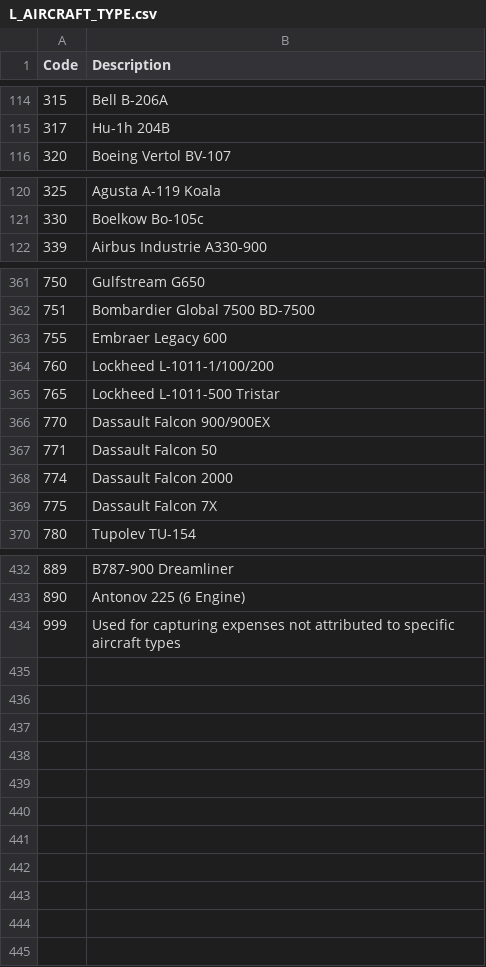
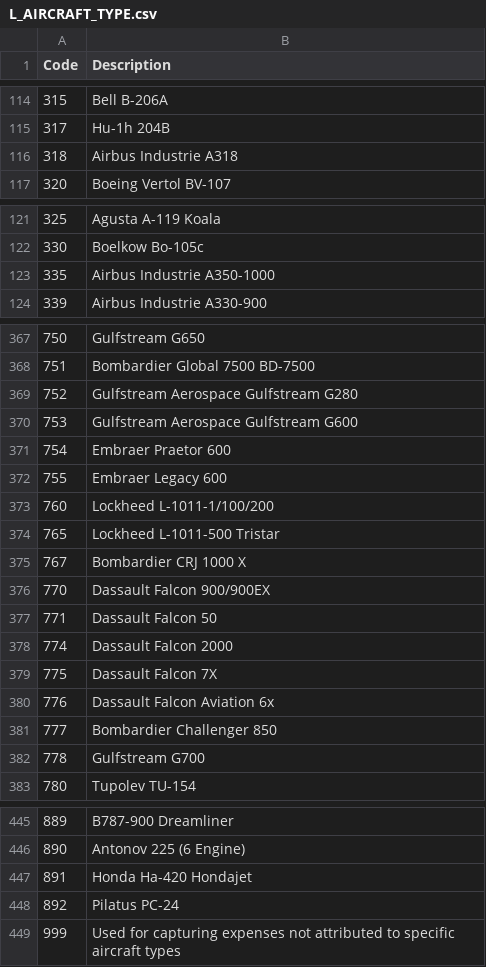
Before and after one commit to sustainableaviation/jetfuelburn, a CSV file: processing/usdot/data/L_AIRCRAFT_TYPE.csv, drawn as a sheet; only a part is shown, gaps mark what is left out; the diff covers the shown part only.

```diff
--- a/processing/usdot/data/L_AIRCRAFT_TYPE.csv
+++ b/processing/usdot/data/L_AIRCRAFT_TYPE.csv
@@ -115,2 +115,3 @@ Code,Description
 "317","Hu-1h 204B"
+"318","Airbus Industrie A318"
 "320","Boeing Vertol BV-107"
@@ -121,2 +122,3 @@ Code,Description
 "330","Boelkow Bo-105c"
+"335","Airbus Industrie A350-1000"
 "339","Airbus Industrie A330-900"
@@ -362,2 +368,5 @@ Code,Description
 "751","Bombardier Global 7500 BD-7500"
+"752","Gulfstream Aerospace Gulfstream G280"
+"753","Gulfstream Aerospace Gulfstream G600"
+"754","Embraer Praetor 600"
 "755","Embraer Legacy 600"
@@ -365,2 +374,3 @@ Code,Description
 "765","Lockheed L-1011-500 Tristar"
+"767","Bombardier CRJ 1000 X"
 "770","Dassault Falcon 900/900EX"
@@ -369,2 +379,5 @@ Code,Description
 "775","Dassault Falcon 7X"
+"776","Dassault Falcon Aviation 6x"
+"777","Bombardier Challenger 850"
+"778","Gulfstream G700"
 "780","Tupolev TU-154"
@@ -433,2 +446,4 @@ Code,Description
 "890","Antonov 225 (6 Engine)"
+"891","Honda Ha-420 Hondajet"
+"892","Pilatus PC-24"
 "999","Used for capturing expenses not attributed to specific aircraft types"
```
Also changed, not shown: 4 added rows elsewhere in this file, 6 other files.
